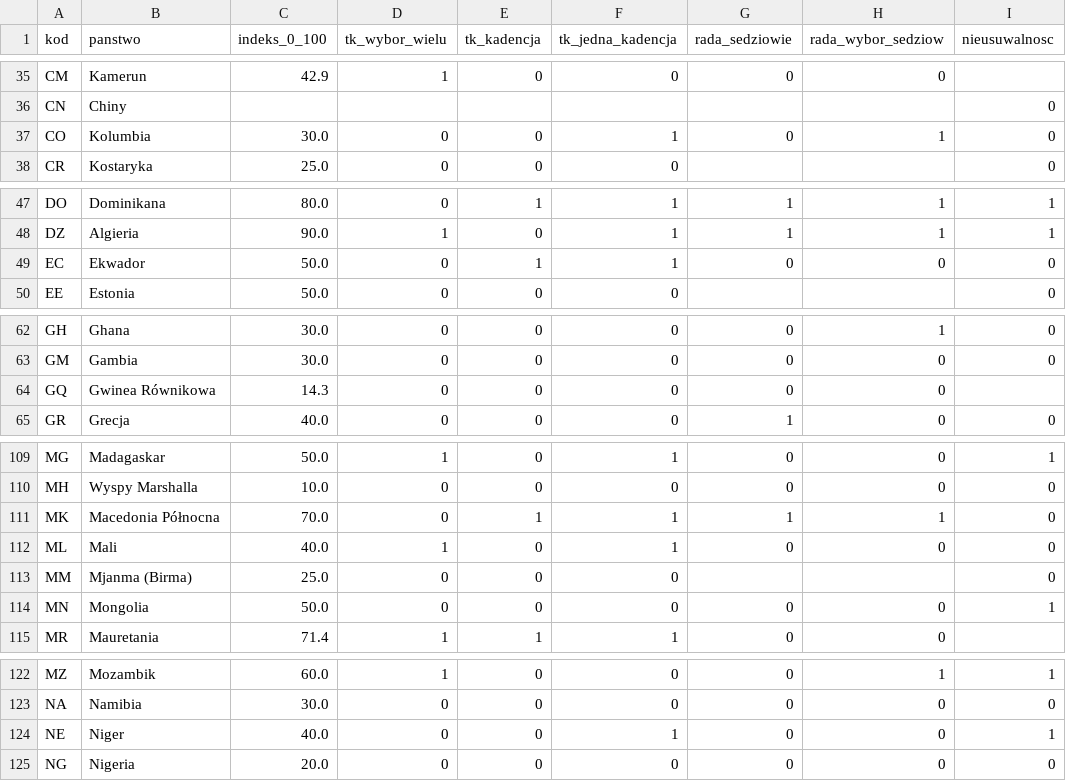
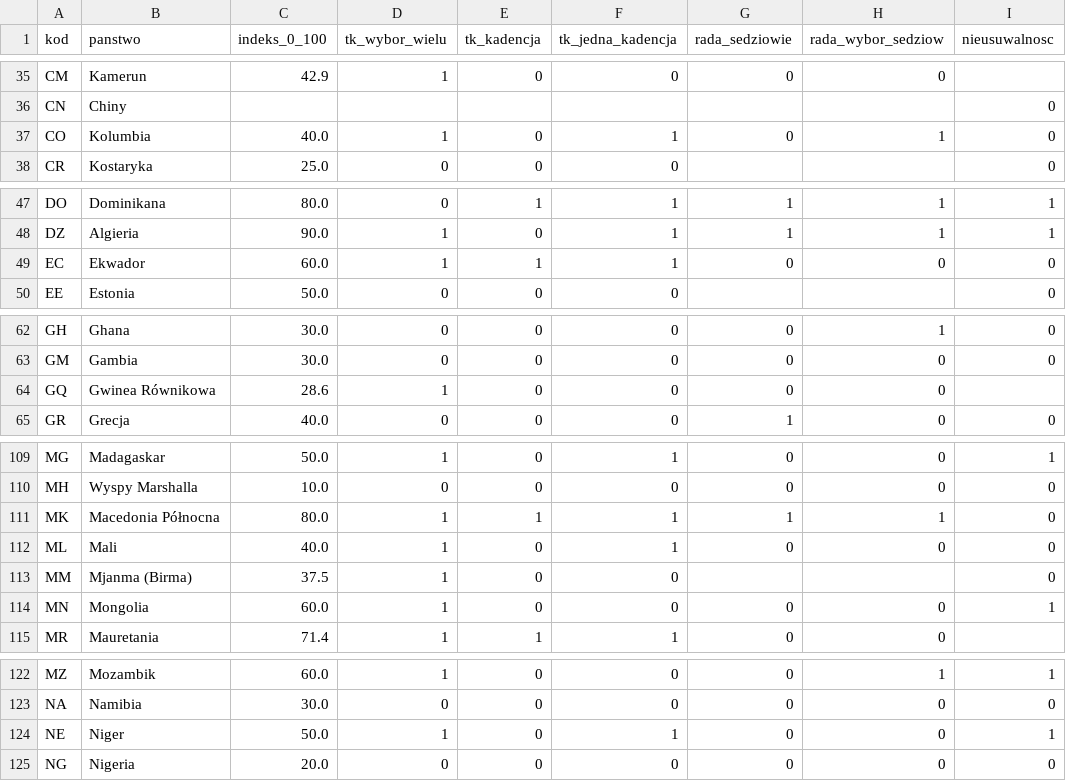
Before and after one commit to maxqmaxx/konstytucja, a CSV file: dane/wladza_sady.csv, drawn as a sheet; only a part is shown, gaps mark what is left out; the diff names each change by its address in the sheet, - before the commit and + after, or states it on an @@ line.

```diff
--- a/dane/wladza_sady.csv
+++ b/dane/wladza_sady.csv
-C37 (indeks_0_100): 30.0
+C37 (indeks_0_100): 40.0
-D37 (tk_wybor_wielu): 0
+D37 (tk_wybor_wielu): 1
-C49 (indeks_0_100): 50.0
+C49 (indeks_0_100): 60.0
-D49 (tk_wybor_wielu): 0
+D49 (tk_wybor_wielu): 1
-C64 (indeks_0_100): 14.3
+C64 (indeks_0_100): 28.6
-D64 (tk_wybor_wielu): 0
+D64 (tk_wybor_wielu): 1
-C111 (indeks_0_100): 70.0
+C111 (indeks_0_100): 80.0
-D111 (tk_wybor_wielu): 0
+D111 (tk_wybor_wielu): 1
-C113 (indeks_0_100): 25.0
+C113 (indeks_0_100): 37.5
-D113:D114 (tk_wybor_wielu): 0
+D113:D114 (tk_wybor_wielu): 1
-C114 (indeks_0_100): 50.0
+C114 (indeks_0_100): 60.0
-C124 (indeks_0_100): 40.0
+C124 (indeks_0_100): 50.0
-D124 (tk_wybor_wielu): 0
+D124 (tk_wybor_wielu): 1
```
Also changed, not shown: dane/wladza_decyzje.csv, dane/wladza_kraje.csv, 22 other files.
